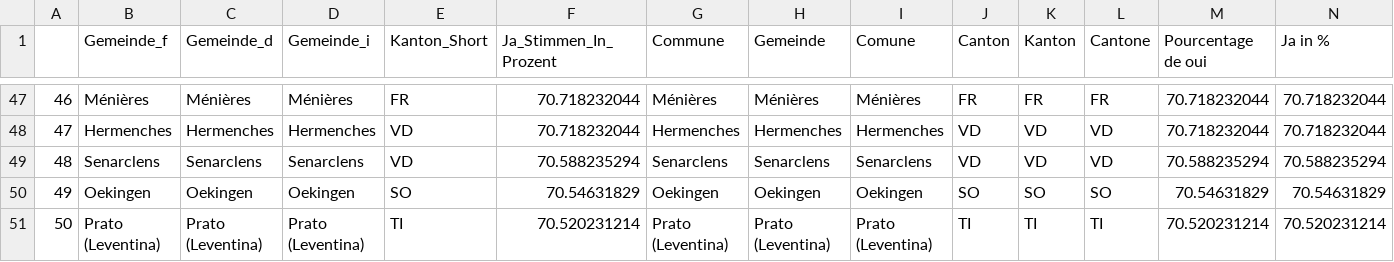
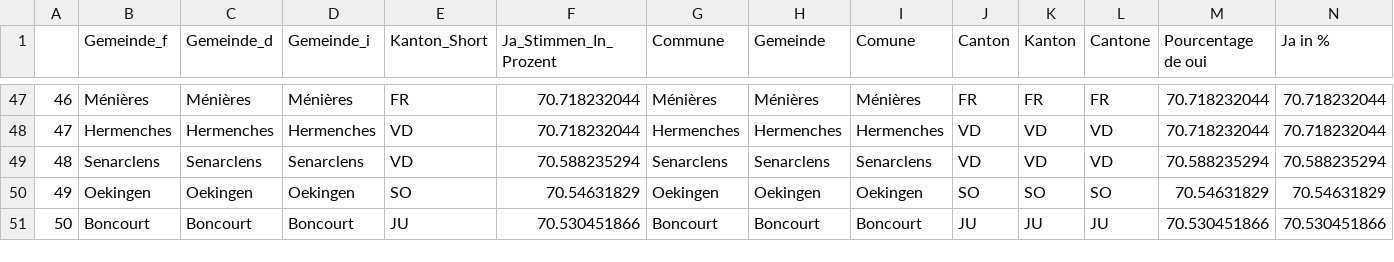
Before and after one commit to awp-finanznachrichten/lena_juni2021, a CSV file: Tableaux/mpt_top.csv, drawn as a sheet; only a part is shown, gaps mark what is left out; the diff covers the shown part only; the diff names each change by its address in the sheet, - before the commit and + after, or states it on an @@ line.

```diff
--- a/Tableaux/mpt_top.csv
+++ b/Tableaux/mpt_top.csv
-B51 (Gemeinde_f): Prato (Leventina)
+B51 (Gemeinde_f): Boncourt
-C51 (Gemeinde_d): Prato (Leventina)
+C51 (Gemeinde_d): Boncourt
-D51 (Gemeinde_i): Prato (Leventina)
+D51 (Gemeinde_i): Boncourt
-E51 (Kanton_Short): TI
+E51 (Kanton_Short): JU
-F51 (Ja_Stimmen_In_Prozent): 70.520231214
+F51 (Ja_Stimmen_In_Prozent): 70.530451866
-G51 (Commune): Prato (Leventina)
+G51 (Commune): Boncourt
-H51 (Gemeinde): Prato (Leventina)
+H51 (Gemeinde): Boncourt
-I51 (Comune): Prato (Leventina)
+I51 (Comune): Boncourt
-J51 (Canton): TI
+J51 (Canton): JU
-K51 (Kanton): TI
+K51 (Kanton): JU
-L51 (Cantone): TI
+L51 (Cantone): JU
-M51 (Pourcentage de oui): 70.520231214
+M51 (Pourcentage de oui): 70.530451866
-N51 (Ja in %): 70.520231214
+N51 (Ja in %): 70.530451866
```
Also changed, not shown: 1 edited cell elsewhere in this file, Tableaux/covid_flop.csv.
